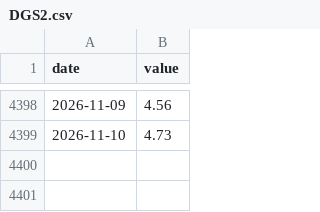
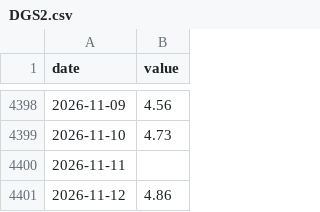
Before and after one commit to zhanghangrui1984-create/sp500-monitor, a CSV file: data/v17/DGS2.csv, drawn as a sheet; only a part is shown, gaps mark what is left out; the diff names each change by its address in the sheet, - before the commit and + after, or states it on an @@ line.

```diff
--- a/data/v17/DGS2.csv
+++ b/data/v17/DGS2.csv
+row 4400: 2026-11-11
+row 4401: 2026-11-12 | 4.86
```
Also changed, not shown: data/v17/DCPF3M.csv, data/v17/price_XLB.csv, 19 other files.
